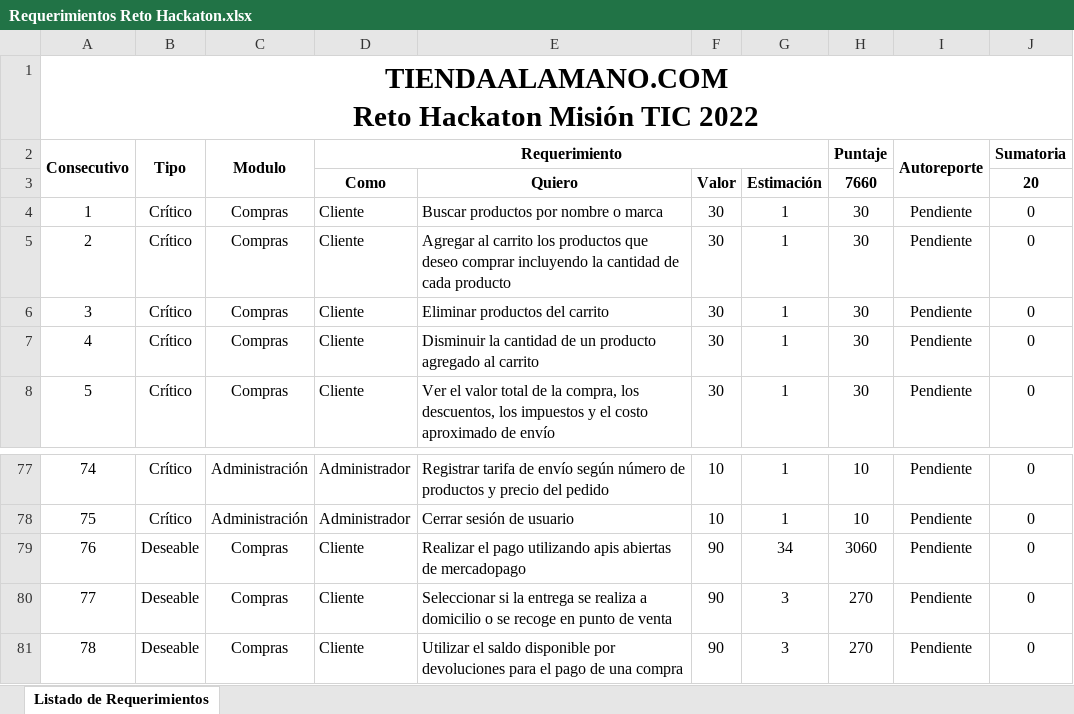
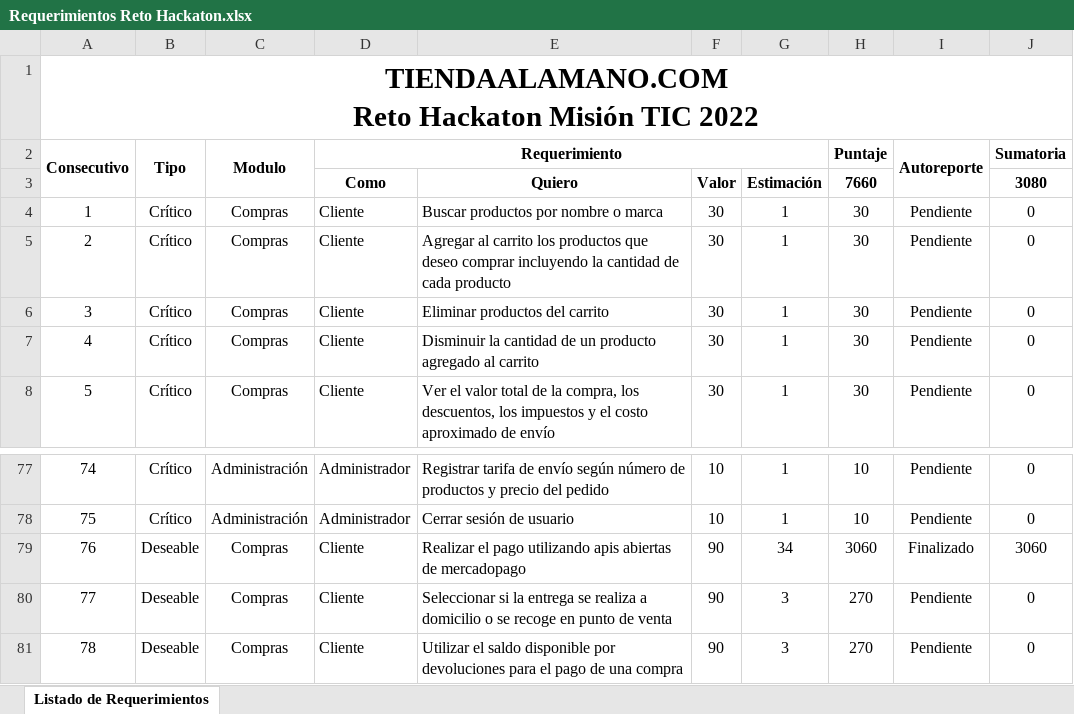
Before and after one commit to Andres24Tapia/hackatonmisionticunab, an Excel workbook: Autorreporte/Requerimientos Reto Hackaton.xlsx, sheet Listado de Requerimientos, drawn as a sheet; only a part is shown, gaps mark what is left out; values as stored, in another font and other column widths than the file's, no borders; the diff names each change by its address in the sheet, - before the commit and + after, or states it on an @@ line.

Commit message:
mejorando el requerimient 73

```diff
--- a/Autorreporte/Requerimientos Reto Hackaton.xlsx (sheet Listado de Requerimientos)
+++ b/Autorreporte/Requerimientos Reto Hackaton.xlsx (sheet Listado de Requerimientos)
-J3 (Sumatoria): 20
+J3 (Sumatoria): 3080
-I79 (Autoreporte): Pendiente
+I79 (Autoreporte): Finalizado
-J79 (Sumatoria): 0
+J79 (Sumatoria): 3060
```
Also changed, not shown: 3 other files.
